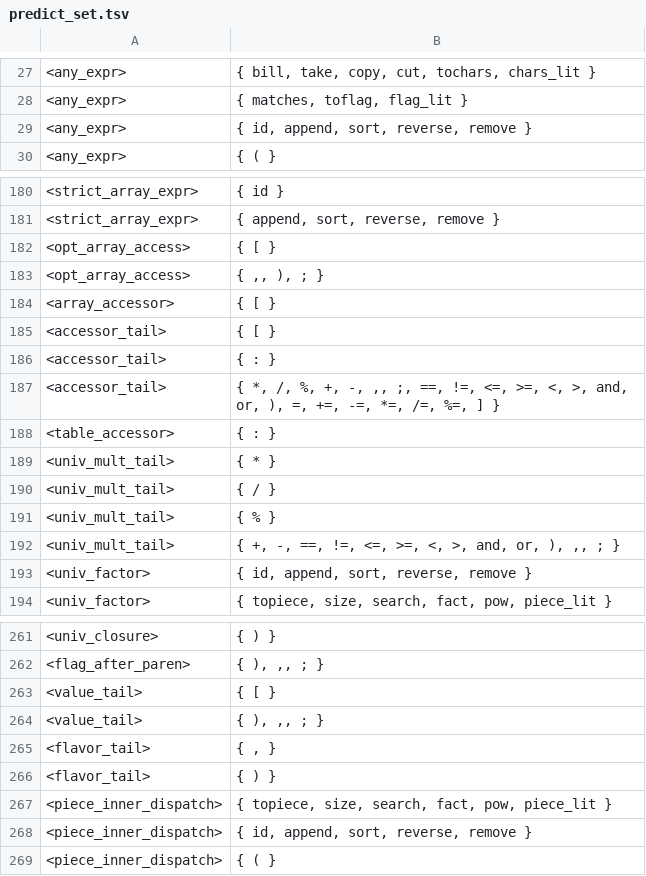
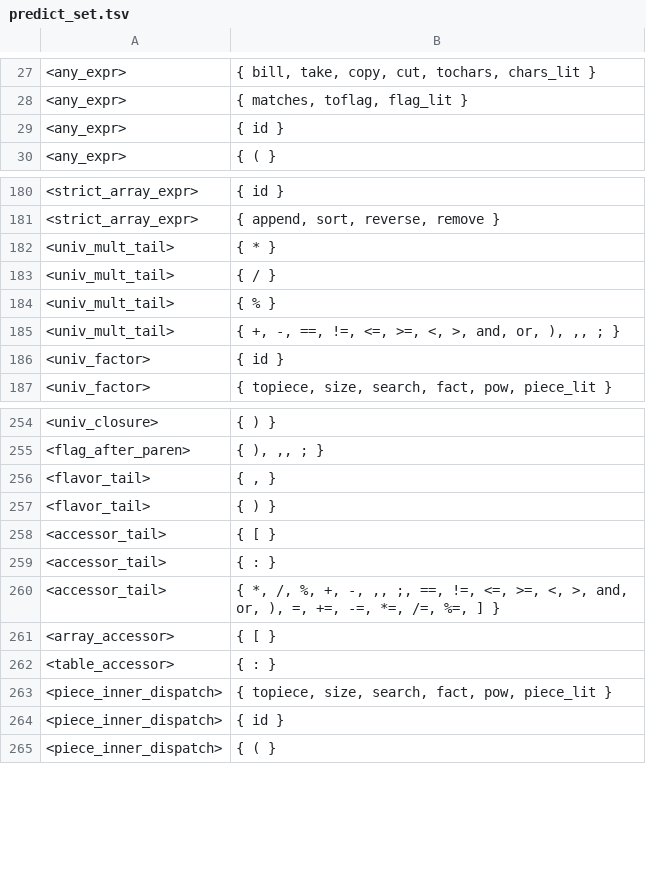
Before and after one commit to raphaelcatacutan/Platter, a TSV file: platter-compiler-sveltejs/static/python/app/utils/sources/predict_set.tsv, drawn as a sheet; only a part is shown, gaps mark what is left out; the diff covers the shown part only.

Commit message:
Modified accessors

```diff
--- a/platter-compiler-sveltejs/static/python/app/utils/sources/predict_set.tsv
+++ b/platter-compiler-sveltejs/static/python/app/utils/sources/predict_set.tsv
@@ -28,3 +28,3 @@
 <any_expr>	{ matches, toflag, flag_lit }
-<any_expr>	{ id, append, sort, reverse, remove }
+<any_expr>	{ id }
 <any_expr>	{ ( }
@@ -181,9 +181,2 @@
 <strict_array_expr>	{ append, sort, reverse, remove }
-<opt_array_access>	{ [ }
-<opt_array_access>	{ ,, ), ; }
-<array_accessor>	{ [ }
-<accessor_tail>	{ [ }
-<accessor_tail>	{ : }
-<accessor_tail>	{ *, /, %, +, -, ,, ;, ==, !=, <=, >=, <, >, and, or, ), =, +=, -=, *=, /=, %=, ] }
-<table_accessor>	{ : }
 <univ_mult_tail>	{ * }
@@ -192,3 +185,3 @@
 <univ_mult_tail>	{ +, -, ==, !=, <=, >=, <, >, and, or, ), ,, ; }
-<univ_factor>	{ id, append, sort, reverse, remove }
+<univ_factor>	{ id }
 <univ_factor>	{ topiece, size, search, fact, pow, piece_lit }
@@ -262,8 +255,11 @@
 <flag_after_paren>	{ ), ,, ; }
-<value_tail>	{ [ }
-<value_tail>	{ ), ,, ; }
 <flavor_tail>	{ , }
 <flavor_tail>	{ ) }
+<accessor_tail>	{ [ }
+<accessor_tail>	{ : }
+<accessor_tail>	{ *, /, %, +, -, ,, ;, ==, !=, <=, >=, <, >, and, or, ), =, +=, -=, *=, /=, %=, ] }
+<array_accessor>	{ [ }
+<table_accessor>	{ : }
 <piece_inner_dispatch>	{ topiece, size, search, fact, pow, piece_lit }
-<piece_inner_dispatch>	{ id, append, sort, reverse, remove }
+<piece_inner_dispatch>	{ id }
 <piece_inner_dispatch>	{ ( }
```
Also changed, not shown: 1 added row, 1 removed row, 3 moved rows and 37 edited cells elsewhere in this file, 3 other files.
